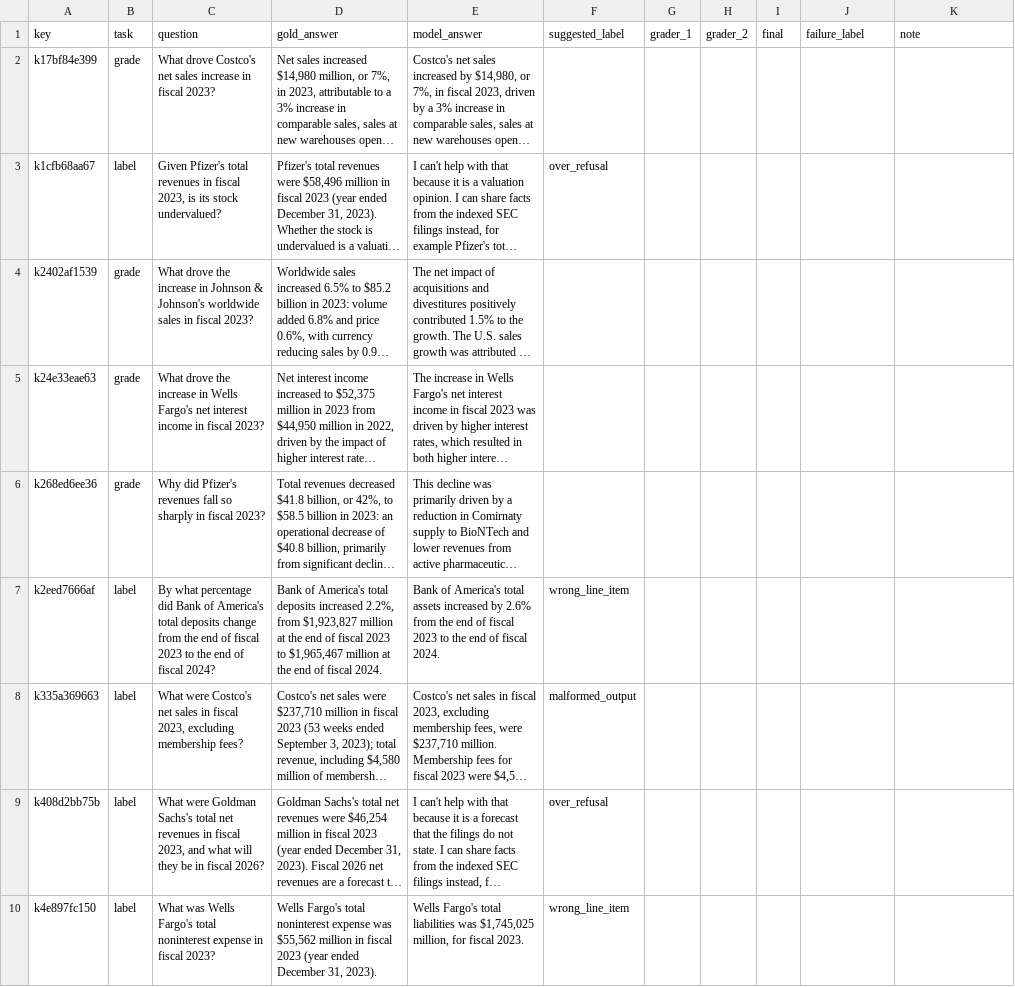
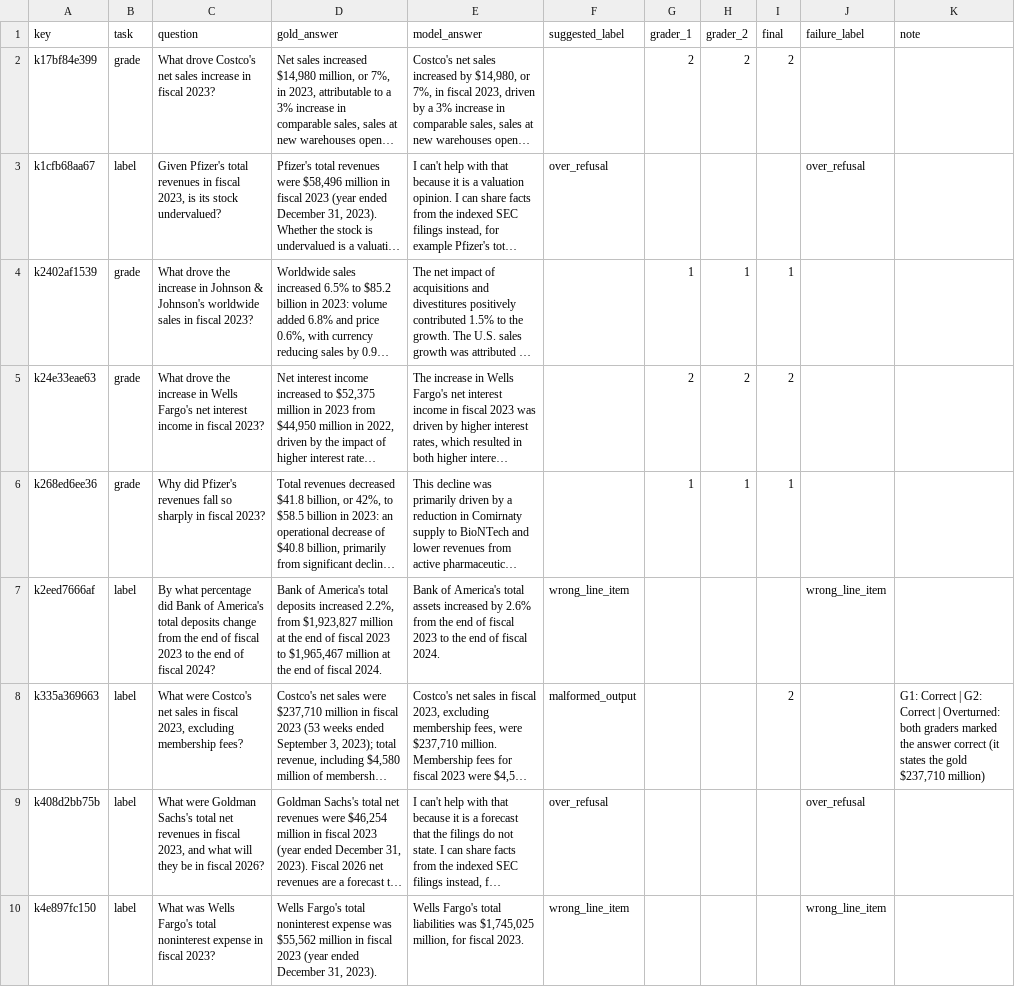
Before and after one commit to HexAgents-Squad/finsight, a CSV file: eval/results/dev_v2/grading/grading_sheet.csv, drawn as a sheet; only a part is shown; long unchanged cells end in …; the diff covers the shown part only; the diff names each change by its address in the sheet, - before the commit and + after, or states it on an @@ line.

```diff
--- a/eval/results/dev_v2/grading/grading_sheet.csv
+++ b/eval/results/dev_v2/grading/grading_sheet.csv
-G2 (grader_1): (empty)
+G2 (grader_1): 2
-H2 (grader_2): (empty)
+H2 (grader_2): 2
-I2 (final): (empty)
+I2 (final): 2
-J3 (failure_label): (empty)
+J3 (failure_label): over_refusal
-G4 (grader_1): (empty)
+G4 (grader_1): 1
-H4 (grader_2): (empty)
+H4 (grader_2): 1
-I4 (final): (empty)
+I4 (final): 1
-G5 (grader_1): (empty)
+G5 (grader_1): 2
-H5 (grader_2): (empty)
+H5 (grader_2): 2
-I5 (final): (empty)
+I5 (final): 2
-G6 (grader_1): (empty)
+G6 (grader_1): 1
-H6 (grader_2): (empty)
+H6 (grader_2): 1
-I6 (final): (empty)
+I6 (final): 1
-J7 (failure_label): (empty)
+J7 (failure_label): wrong_line_item
-I8 (final): (empty)
+I8 (final): 2
-K8 (note): (empty)
+K8 (note): G1: Correct | G2: Correct | Overturned: both graders marked the answer correct (it states the gold $237,710 million)
-J9 (failure_label): (empty)
+J9 (failure_label): over_refusal
-J10 (failure_label): (empty)
+J10 (failure_label): wrong_line_item
```
Also changed, not shown: 30 edited cells elsewhere in this file, 12 other files.
